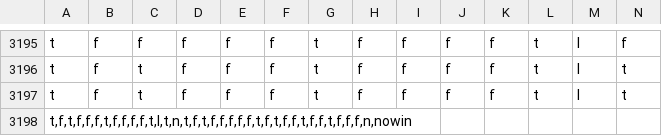
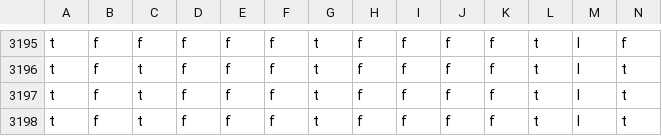
Before and after one commit to Johnnyboycurtis/BayesNets, a CSV file: TAN/data/chess.csv, drawn as a sheet; only a part is shown, gaps mark what is left out; removed rows and columns are numbered as before the commit, all else as after; rows hold the shown columns only; the diff names each change by its address in the sheet, - before the commit and + after, or states it on an @@ line.

```diff
--- a/TAN/data/chess.csv
+++ b/TAN/data/chess.csv
-row 3198: t,f,t,f,f,f,t,f,f,f,f,t,l,t,n,t,f,t,f,f,f,f,f,t,f,t,f,f,t,f,f,t,f,f,f,n,nowin
+row 3198: t | f | t | f | f | f | t | f | f | f | f | t | l | t
```
Also changed, not shown: 3 other files.
